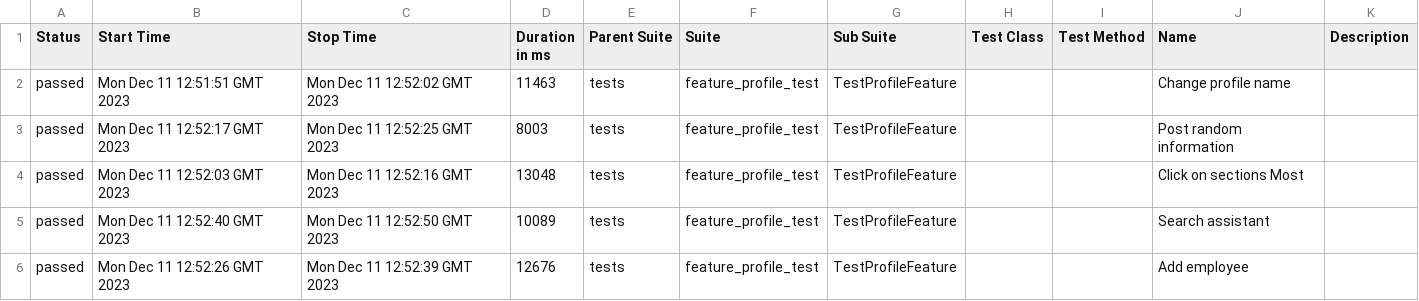
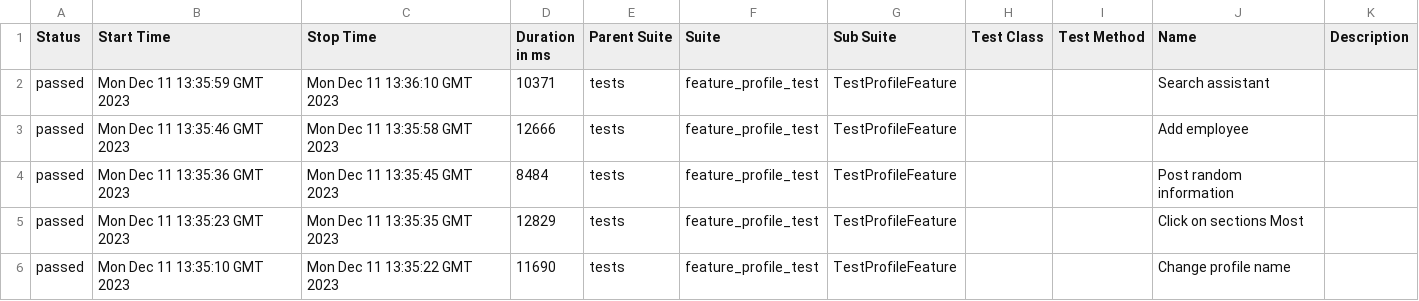
Before and after one commit to Roman1599/petrov-main, a CSV file: data/suites.csv, drawn as a sheet.

```diff
--- a/data/suites.csv
+++ b/data/suites.csv
@@ -1,6 +1,6 @@
 "Status","Start Time","Stop Time","Duration in ms","Parent Suite","Suite","Sub Suite","Test Class","Test Method","Name","Description"
-"passed","Mon Dec 11 12:51:51 GMT 2023","Mon Dec 11 12:52:02 GMT 2023","11463","tests","feature_profile_test","TestProfileFeature","","","Change profile name",""
-"passed","Mon Dec 11 12:52:17 GMT 2023","Mon Dec 11 12:52:25 GMT 2023","8003","tests","feature_profile_test","TestProfileFeature","","","Post random information",""
-"passed","Mon Dec 11 12:52:03 GMT 2023","Mon Dec 11 12:52:16 GMT 2023","13048","tests","feature_profile_test","TestProfileFeature","","","Click on sections Most",""
-"passed","Mon Dec 11 12:52:40 GMT 2023","Mon Dec 11 12:52:50 GMT 2023","10089","tests","feature_profile_test","TestProfileFeature","","","Search assistant",""
-"passed","Mon Dec 11 12:52:26 GMT 2023","Mon Dec 11 12:52:39 GMT 2023","12676","tests","feature_profile_test","TestProfileFeature","","","Add employee",""
+"passed","Mon Dec 11 13:35:59 GMT 2023","Mon Dec 11 13:36:10 GMT 2023","10371","tests","feature_profile_test","TestProfileFeature","","","Search assistant",""
+"passed","Mon Dec 11 13:35:46 GMT 2023","Mon Dec 11 13:35:58 GMT 2023","12666","tests","feature_profile_test","TestProfileFeature","","","Add employee",""
+"passed","Mon Dec 11 13:35:36 GMT 2023","Mon Dec 11 13:35:45 GMT 2023","8484","tests","feature_profile_test","TestProfileFeature","","","Post random information",""
+"passed","Mon Dec 11 13:35:23 GMT 2023","Mon Dec 11 13:35:35 GMT 2023","12829","tests","feature_profile_test","TestProfileFeature","","","Click on sections Most",""
+"passed","Mon Dec 11 13:35:10 GMT 2023","Mon Dec 11 13:35:22 GMT 2023","11690","tests","feature_profile_test","TestProfileFeature","","","Change profile name",""
```
Also changed, not shown: 36 other files.
